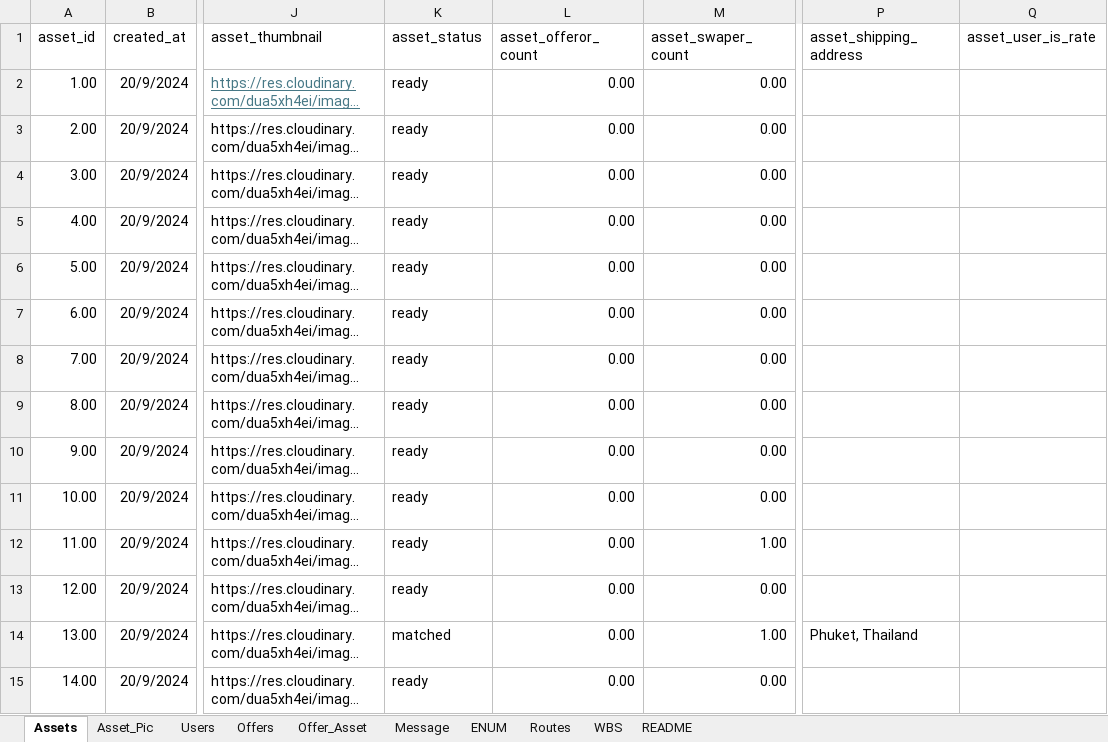
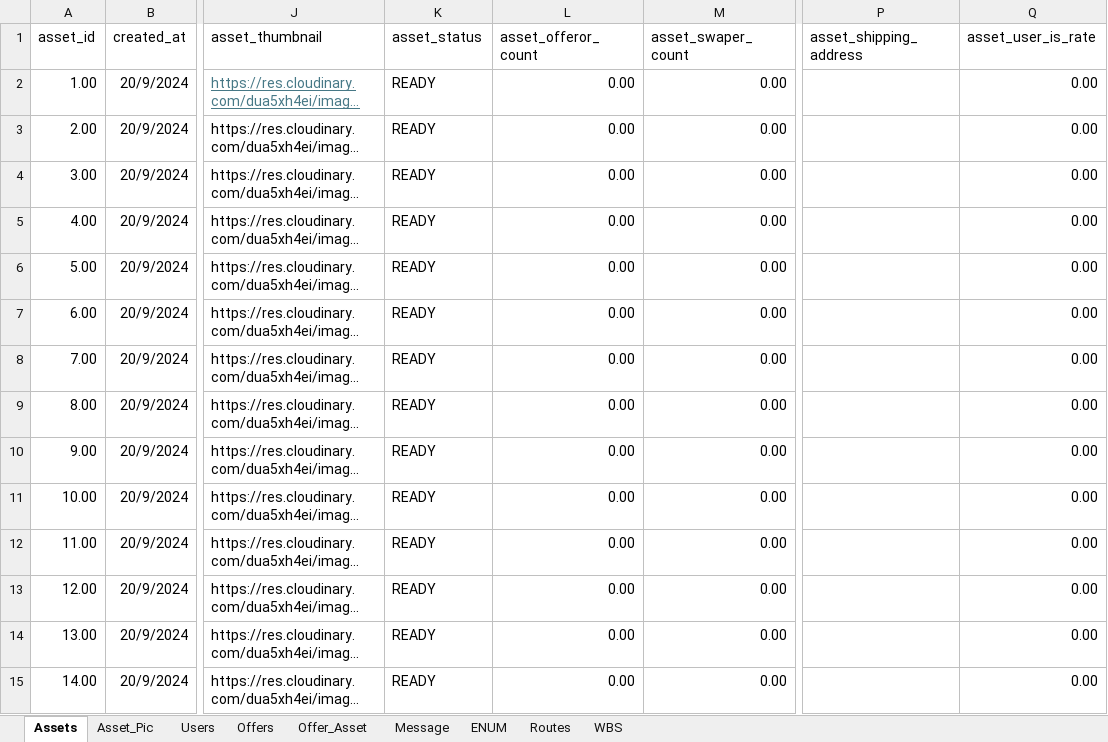
Before and after one commit to besbesbesbes/swapy02-web, an Excel workbook: src/data/Project-Controller.xlsx, sheet Assets, drawn as a sheet; only a part is shown, gaps mark what is left out; long unchanged cells end in …; values as stored, in another font and other column widths than the file's, no borders; the diff covers the shown part only; the diff names each change by its address in the sheet, - before the commit and + after, or states it on an @@ line.

Commit message:
Done new asset badge

```diff
--- a/src/data/Project-Controller.xlsx (sheet Assets)
+++ b/src/data/Project-Controller.xlsx (sheet Assets)
-sheet tab: README
-K2:K13 (asset_status): ready
+K2:K13 (asset_status): READY
-Q2:Q15 (asset_user_is_rate): (empty)
+Q2:Q15 (asset_user_is_rate): 0.00
-M12 (asset_swaper_count): 1.00
+M12 (asset_swaper_count): 0.00
-K14 (asset_status): matched
+K14 (asset_status): READY
-M14 (asset_swaper_count): 1.00
+M14 (asset_swaper_count): 0.00
-P14 (asset_shipping_address): Phuket, Thailand
+P14 (asset_shipping_address): (empty)
-K15 (asset_status): ready
+K15 (asset_status): READY
```
Also changed, not shown: 383 edited cells elsewhere in this sheet, sheet WBS, sheet Routes, hidden cells, 5 other files.
